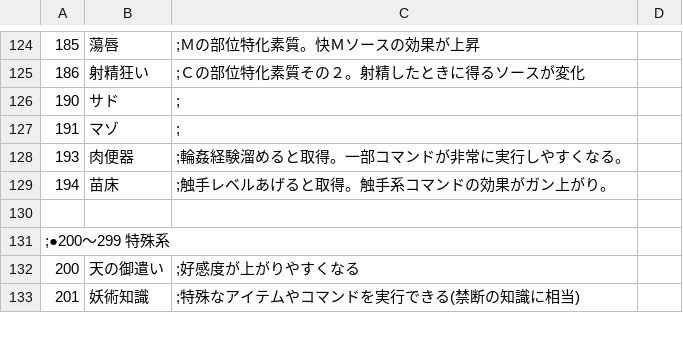
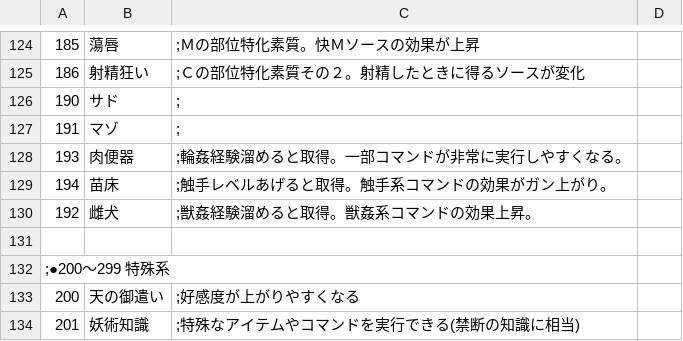
Before and after one commit to wamekukyouzin/eratohoK, a CSV file: CSV/Talent.csv, drawn as a sheet; only a part is shown, gaps mark what is left out; the diff names each change by its address in the sheet, - before the commit and + after, or states it on an @@ line.

```diff
--- a/CSV/Talent.csv
+++ b/CSV/Talent.csv
+row 130: 192 | 雌犬 | ;獣姦経験溜めると取得。獣姦系コマンドの効果上昇。
```
Also changed, not shown: CSV/Exp.csv, 7 other files.
